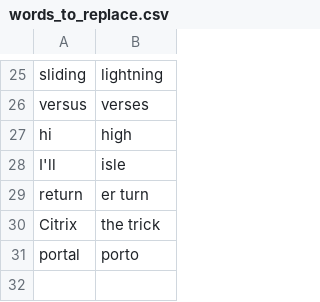
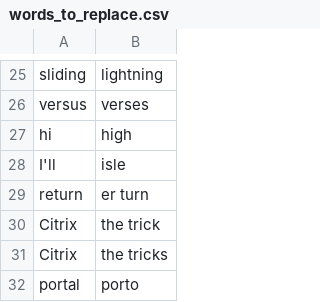
Before and after one commit to nwu124/talon, a CSV file: settings/words_to_replace.csv, drawn as a sheet; only a part is shown, gaps mark what is left out; the diff names each change by its address in the sheet, - before the commit and + after, or states it on an @@ line.

Commit message:
Update words_to_replace.csv

```diff
--- a/settings/words_to_replace.csv
+++ b/settings/words_to_replace.csv
+row 31: Citrix | the tricks
```
